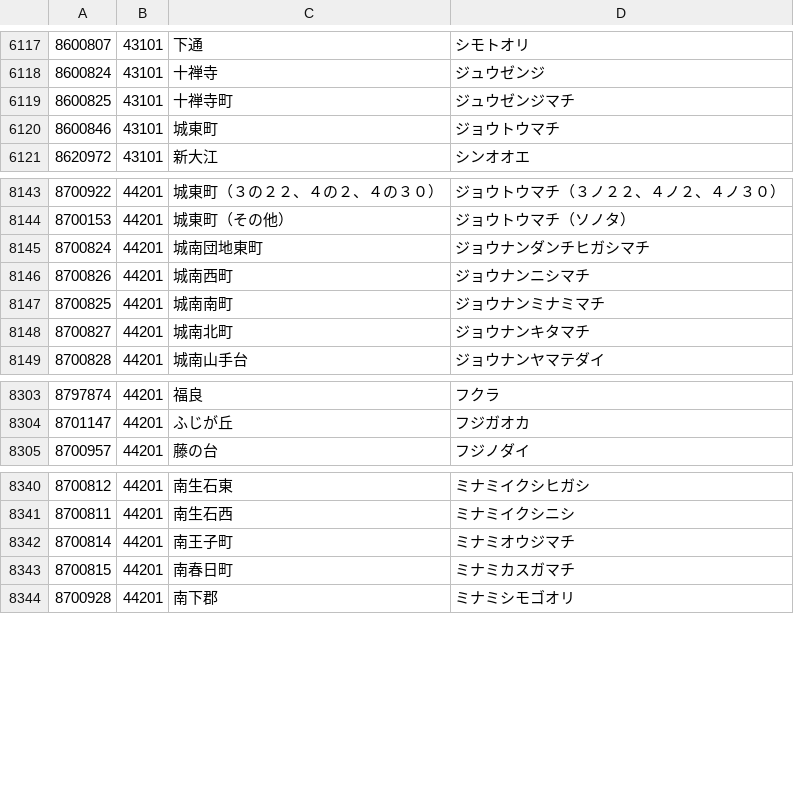
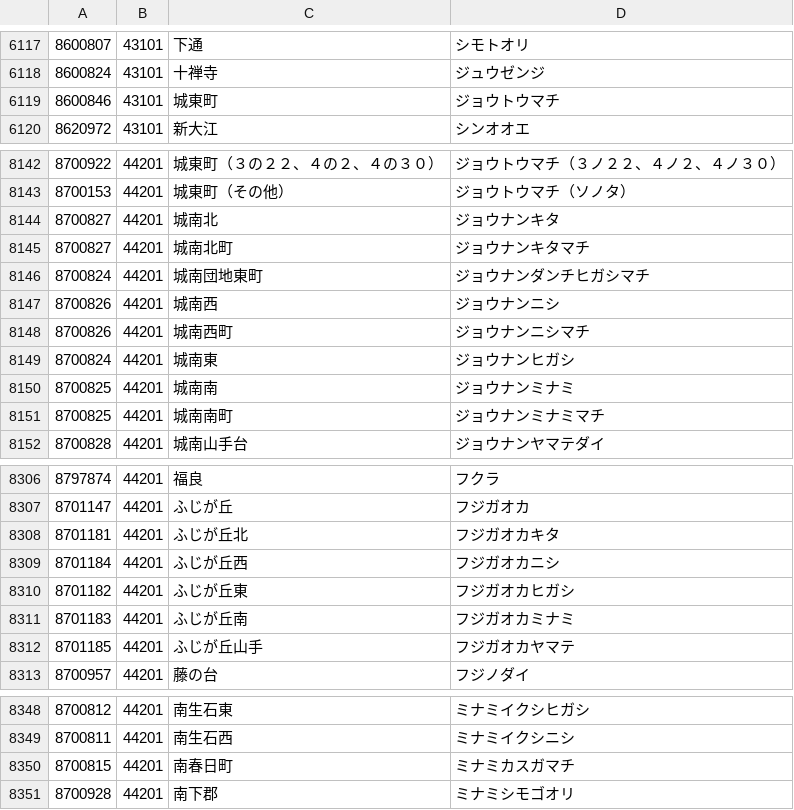
Before and after one commit to code4fukui/PostalCode, a CSV file: data/8.csv, drawn as a sheet; only a part is shown, gaps mark what is left out.

Commit message:
update data

```diff
--- a/data/8.csv
+++ b/data/8.csv
@@ -6118,3 +6118,2 @@
 8600824,43101,十禅寺,ジュウゼンジ
-8600825,43101,十禅寺町,ジュウゼンジマチ
 8600846,43101,城東町,ジョウトウマチ
@@ -8144,6 +8143,10 @@
 8700153,44201,城東町（その他）,ジョウトウマチ（ソノタ）
+8700827,44201,城南北,ジョウナンキタ
+8700827,44201,城南北町,ジョウナンキタマチ
 8700824,44201,城南団地東町,ジョウナンダンチヒガシマチ
+8700826,44201,城南西,ジョウナンニシ
 8700826,44201,城南西町,ジョウナンニシマチ
+8700824,44201,城南東,ジョウナンヒガシ
+8700825,44201,城南南,ジョウナンミナミ
 8700825,44201,城南南町,ジョウナンミナミマチ
-8700827,44201,城南北町,ジョウナンキタマチ
 8700828,44201,城南山手台,ジョウナンヤマテダイ
@@ -8304,2 +8307,7 @@
 8701147,44201,ふじが丘,フジガオカ
+8701181,44201,ふじが丘北,フジガオカキタ
+8701184,44201,ふじが丘西,フジガオカニシ
+8701182,44201,ふじが丘東,フジガオカヒガシ
+8701183,44201,ふじが丘南,フジガオカミナミ
+8701185,44201,ふじが丘山手,フジガオカヤマテ
 8700957,44201,藤の台,フジノダイ
@@ -8341,3 +8349,2 @@
 8700811,44201,南生石西,ミナミイクシニシ
-8700814,44201,南王子町,ミナミオウジマチ
 8700815,44201,南春日町,ミナミカスガマチ
```
Also changed, not shown: data/3.csv, data/4.csv, 2 other files.
